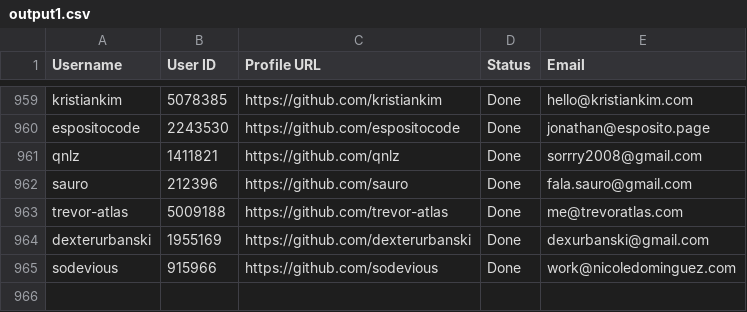
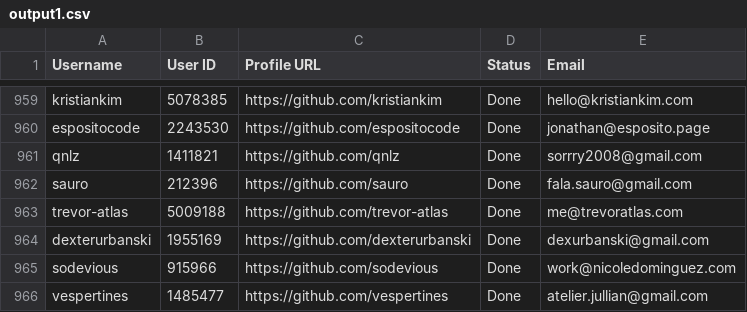
Before and after one commit to PhatDot1/stargeezers, a CSV file: output1.csv, drawn as a sheet; only a part is shown, gaps mark what is left out.

```diff
--- a/output1.csv
+++ b/output1.csv
@@ -965 +965,2 @@ dexterurbanski,1955169,https://github.com/dexterurbanski,Done,dexurbanski@gmail.
 sodevious,915966,https://github.com/sodevious,Done,work@nicoledominguez.com
+vespertines,1485477,https://github.com/vespertines,Done,atelier.jullian@gmail.com
```
